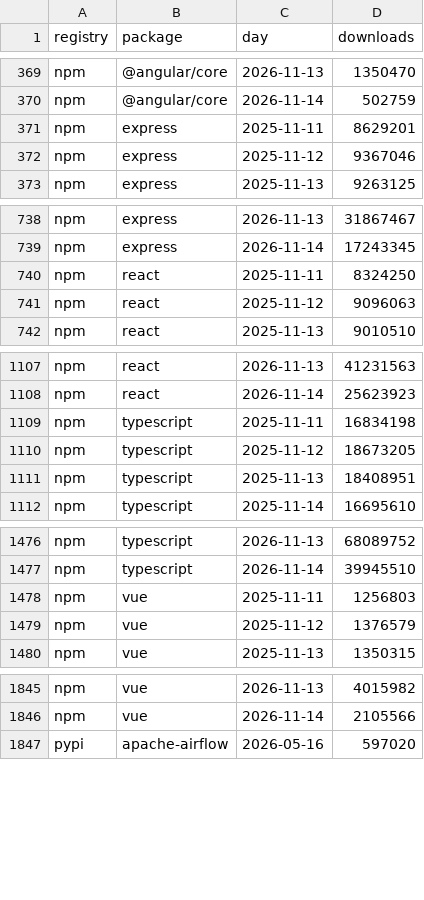
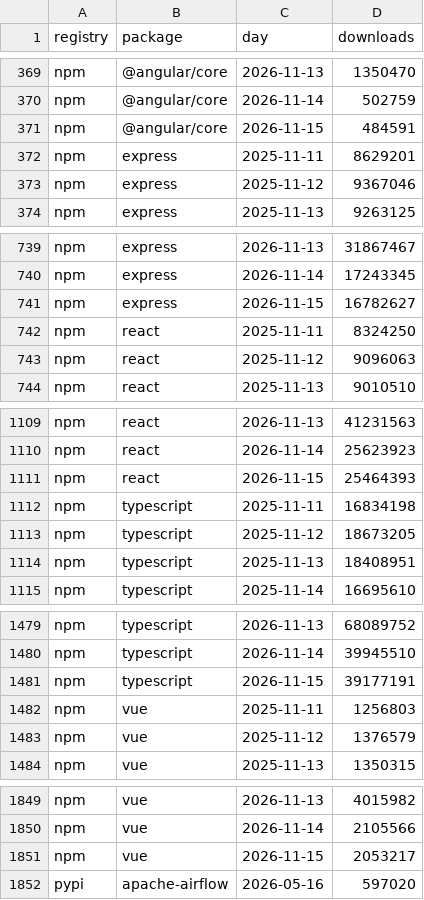
Before and after one commit to 0Ju12/data-projects, a CSV file: warehouse/data/pkg_downloads.csv, drawn as a sheet; only a part is shown, gaps mark what is left out; the diff covers the shown part only; the diff names each change by its address in the sheet, - before the commit and + after, or states it on an @@ line.

```diff
--- a/warehouse/data/pkg_downloads.csv
+++ b/warehouse/data/pkg_downloads.csv
+row 371: npm | @angular/core | 2026-11-15 | 484591
+row 741: npm | express | 2026-11-15 | 16782627
+row 1111: npm | react | 2026-11-15 | 25464393
+row 1481: npm | typescript | 2026-11-15 | 39177191
+row 1851: npm | vue | 2026-11-15 | 2053217
```
Also changed, not shown: 17 added rows elsewhere in this file, warehouse/data/disasters.csv, warehouse/data/jobs_fetch_log.csv, 15 other files.
